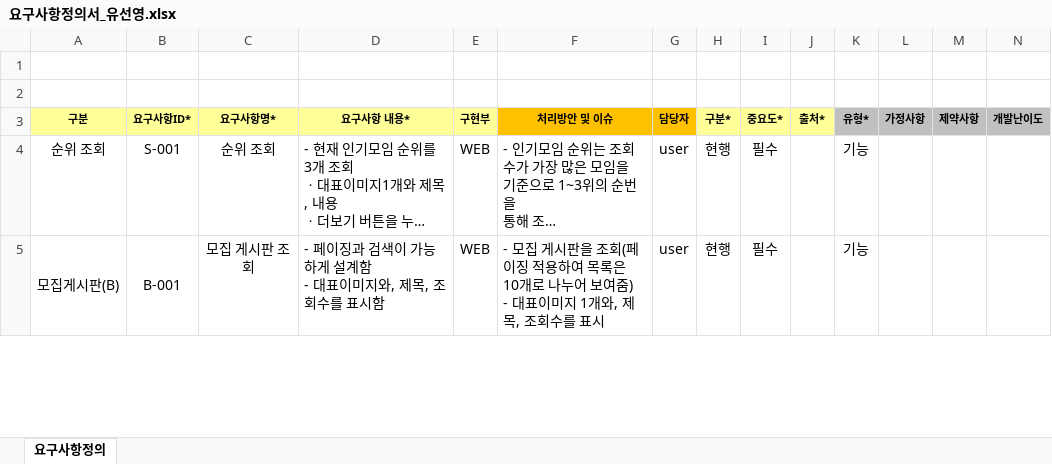
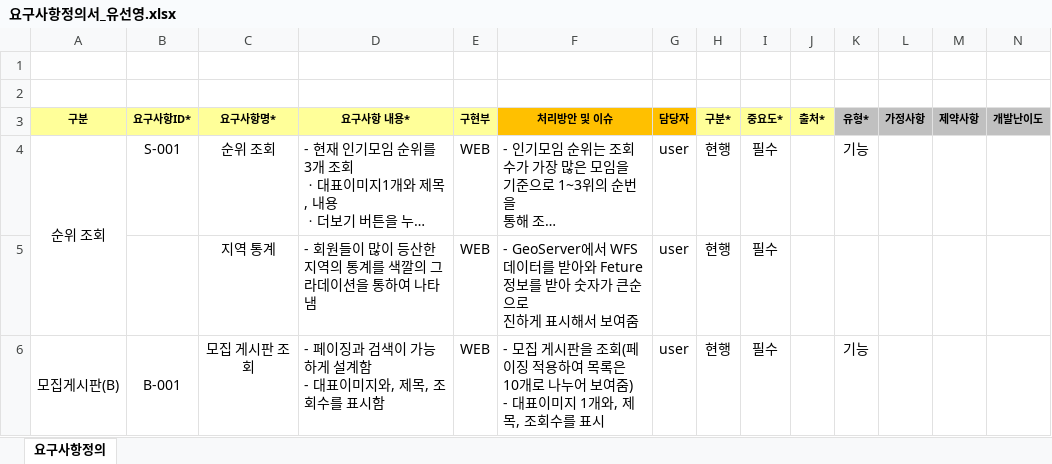
Before and after one commit to yuseonyoung/mountain_projects, an Excel workbook: 산출물/요구사항정의서_유선영.xlsx, sheet 요구사항정의, drawn as a sheet; only a part is shown; long unchanged cells end in …; values as stored, in another font and other column widths than the file's, no borders; charts and pictures not drawn; rows hold the shown columns only; ↵ is a line break in a cell; the diff covers the shown part only; the diff names each change by its address in the sheet, - before the commit and + after, or states it on an @@ line.

```diff
--- a/산출물/요구사항정의서_유선영.xlsx (sheet 요구사항정의)
+++ b/산출물/요구사항정의서_유선영.xlsx (sheet 요구사항정의)
+A4:A5 merged
+row 5:  |  | 지역 통계 | - 회원들이 많이 등산한 지역의 통계를 색깔의 그라데이션을 통하여 나타냄 | WEB | - GeoServer에서 WFS 데이터를 받아와 Feture정보를 받아 숫자가 큰순으로 ↵ 진하게 표시해서 보여줌 | user | 현행 | 필수
```
Also changed, not shown: 5 edited cells elsewhere in this sheet, 6 other files.
